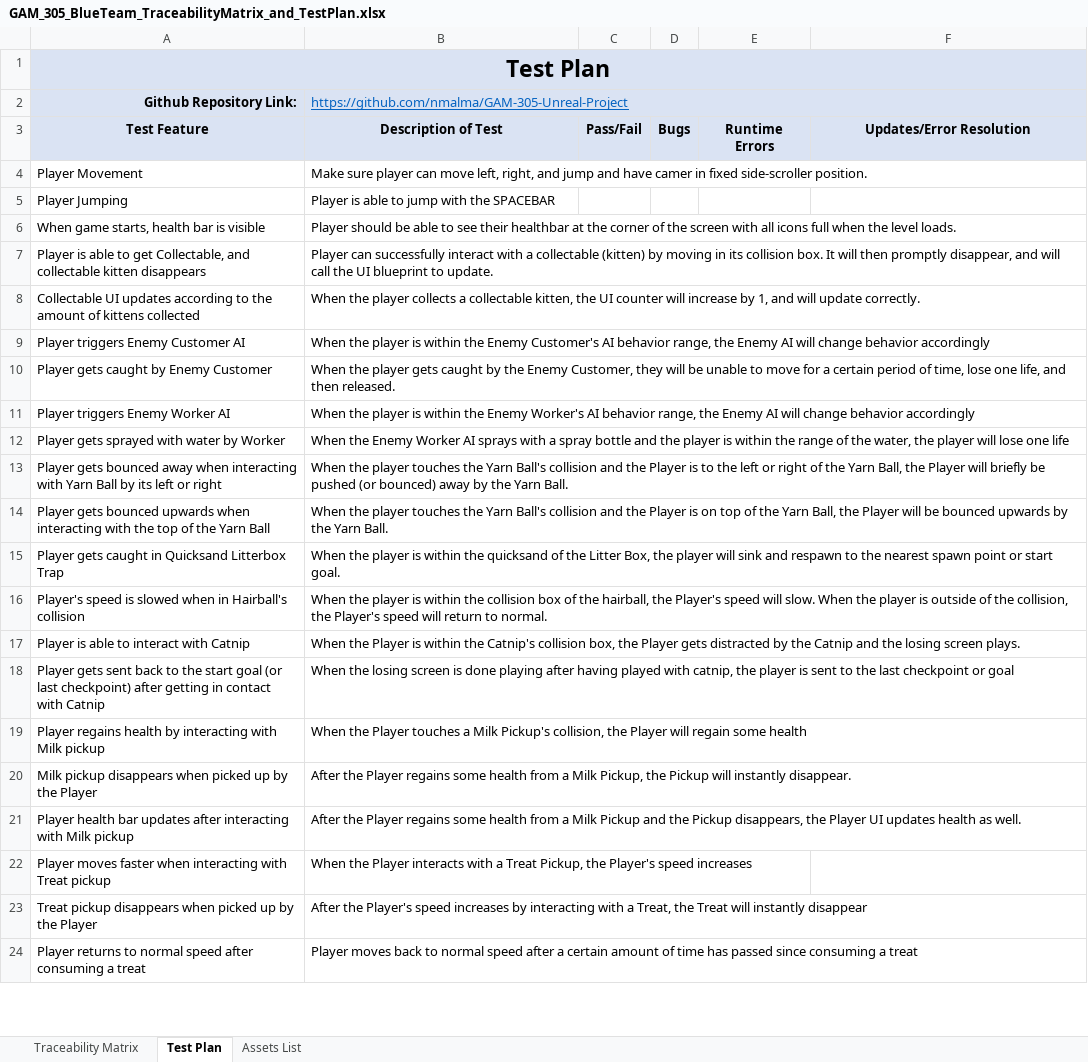
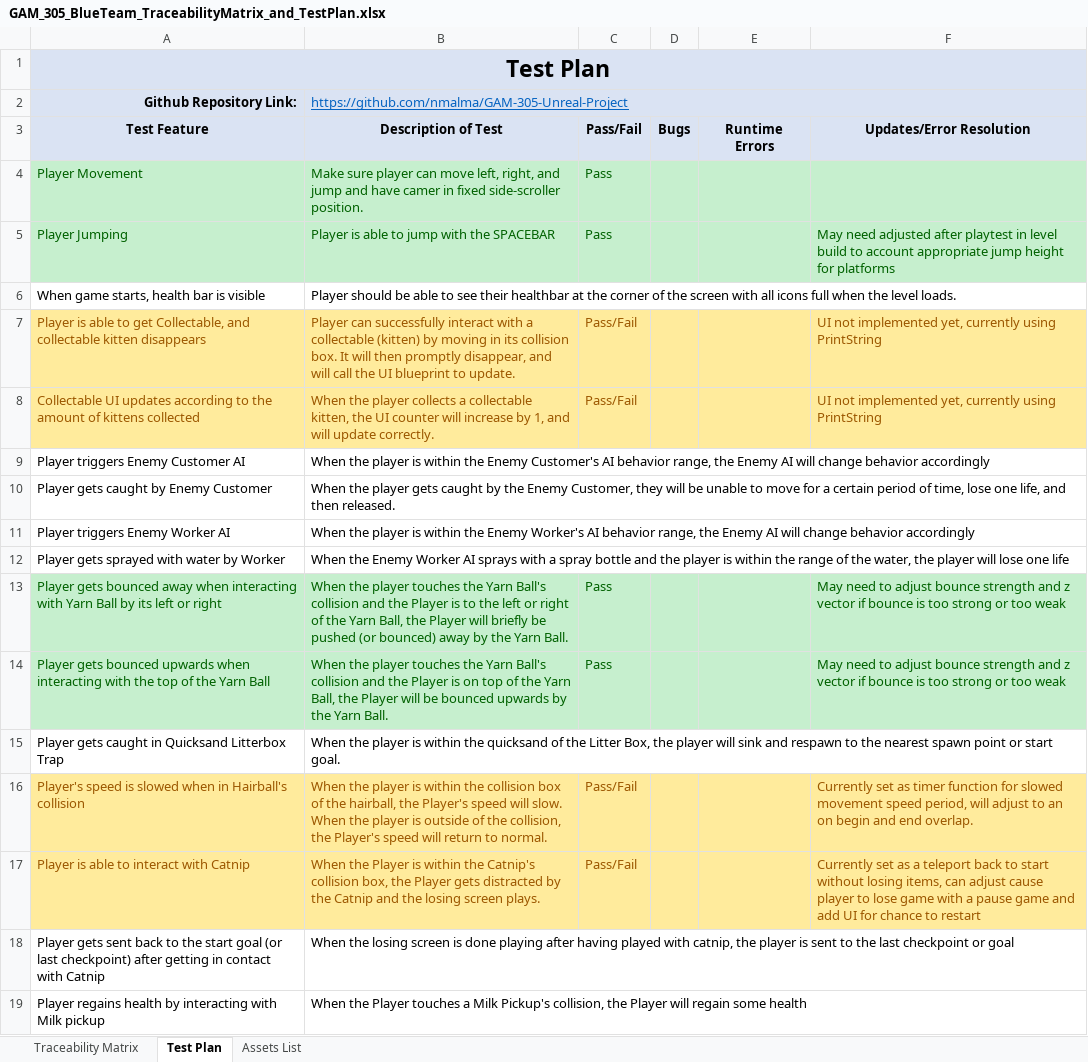
Before and after one commit to nmalma/GAM-305-Unreal-Project, an Excel workbook: GAM_305_BlueTeam_TraceabilityMatrix_and_TestPlan.xlsx, sheet Test Plan, drawn as a sheet; only a part is shown; the shorter side is filled out with more unchanged rows; values as stored, in another font and other column widths than the file's, no borders; the diff names each change by its address in the sheet, - before the commit and + after, or states it on an @@ line.

Commit message:
Updated TestPlan
Updated what I've tested on the test plan tab of the traceability document. Will go back and make changes accordingly.

```diff
--- a/GAM_305_BlueTeam_TraceabilityMatrix_and_TestPlan.xlsx (sheet Test Plan)
+++ b/GAM_305_BlueTeam_TraceabilityMatrix_and_TestPlan.xlsx (sheet Test Plan)
-A4:F5 fill: none
+A4:F5 fill: #C6EFCE
-A4:B5 text colour: black
+A4:B5 text colour: #006100
-C4:C5: (empty)
+C4:C5: Pass
-F5: (empty)
+F5: May need adjusted after playtest in level build to account appropriate jump height for platforms
-A7:F8 fill: none
+A7:F8 fill: #FFEB9C
-A7:B8 text colour: black
+A7:B8 text colour: #9C5700
-C7:C8: (empty)
+C7:C8: Pass/Fail
-F7:F8: (empty)
+F7:F8: UI not implemented yet, currently using PrintString
-A13:F14 fill: none
+A13:F14 fill: #C6EFCE
-A13:B14 text colour: black
+A13:B14 text colour: #006100
-C13:C14: (empty)
+C13:C14: Pass
-F13:F14: (empty)
+F13:F14: May need to adjust bounce strength and z vector if bounce is too strong or too weak
-A16:F17 fill: none
+A16:F17 fill: #FFEB9C
-A16:B17 text colour: black
+A16:B17 text colour: #9C5700
-C16:C17: (empty)
+C16:C17: Pass/Fail
-F16: (empty)
+F16: Currently set as timer function for slowed movement speed period, will adjust to an on begin and end overlap.
-F17: (empty)
+F17: Currently set as a teleport back to start without losing items, can adjust cause player to lose game with a pause game and add UI for chance to restart
```
Also changed, not shown: sheet Traceability Matrix.
